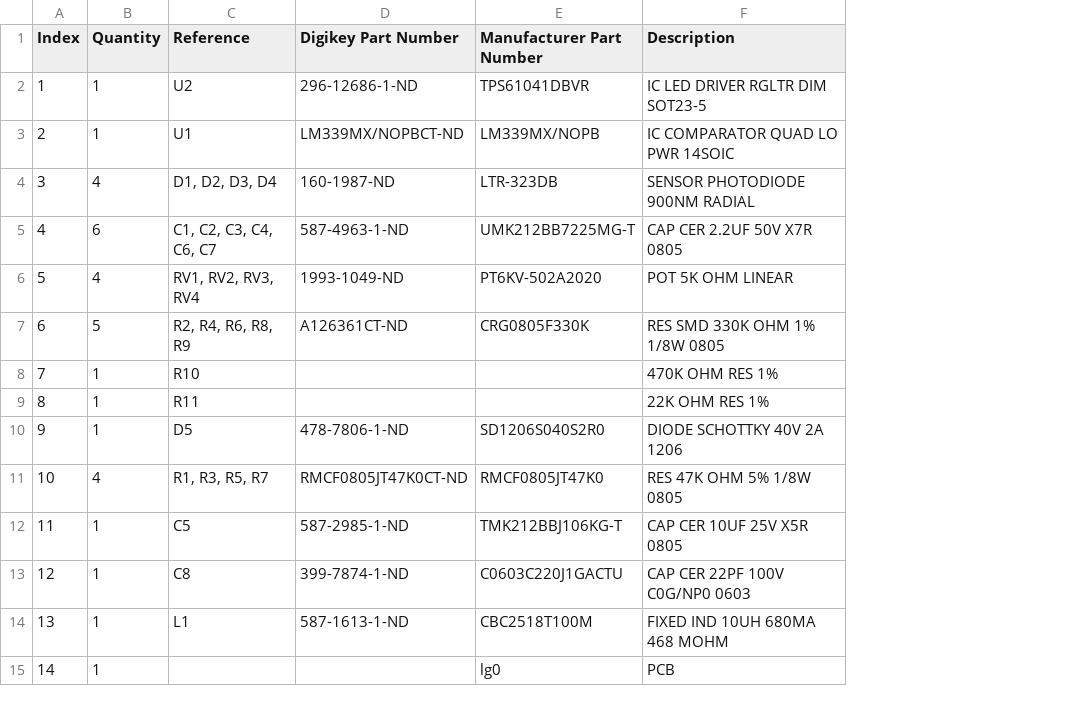
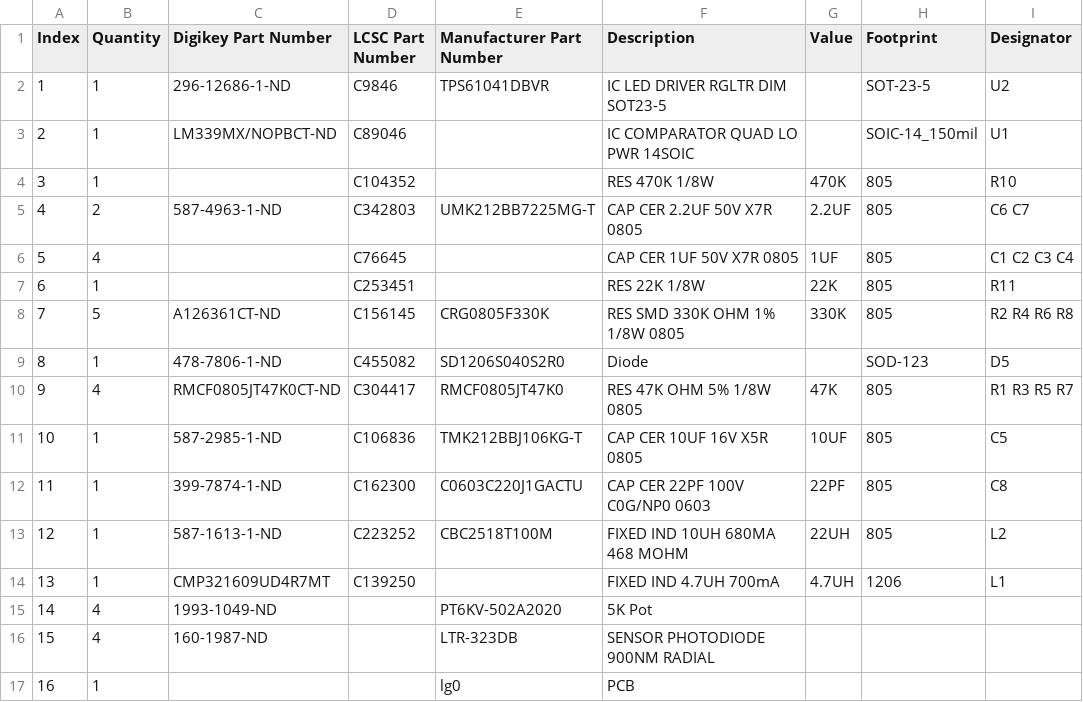
Before and after one commit to td0g/ballistic_chronograph_mk2, a CSV file: LightGateSensor/BOM.csv, drawn as a sheet; removed rows and columns are numbered as before the commit, all else as after; the diff names each change by its address in the sheet, - before the commit and + after, or states it on an @@ line.

```diff
--- a/LightGateSensor/BOM.csv
+++ b/LightGateSensor/BOM.csv
-column C (Reference), rows 2-3: U2 | U1; row 5: C1, C2, C3, C4, C6, C7; row 7: R2, R4, R6, R8, R9; rows 10-14: D5 | R1, R3, R5, R7 | C5 | C8 | L1
+column D (LCSC Part Number), rows 2-3: C9846 | C89046; row 5: C342803; rows 8-13: C156145 | C455082 | C304417 | C106836 | C162300 | C223252
+column G (Value), row 5: 2.2UF; rows 8-13: 330K |  | 47K | 10UF | 22PF | 22UH
+column H (Footprint), rows 2-3: SOT-23-5 | SOIC-14_150mil; row 5: 805; rows 8-13: 805 | SOD-123 | 805 | 805 | 805 | 805
+column I (Designator), rows 2-3: U2 | U1; row 5: C6 C7; rows 8-13: R2 R4 R6 R8 | D5 | R1 R3 R5 R7 | C5 | C8 | L2
-E3 (Manufacturer Part Number): LM339MX/NOPB
+E3 (Manufacturer Part Number): (empty)
+row 4: 3 | 1 |  | C104352 |  | RES 470K 1/8W | 470K | 805 | R10
-B5 (Quantity): 6
+B5 (Quantity): 2
-row 6: 5 | 4 | RV1, RV2, RV3, RV4 | 1993-1049-ND | PT6KV-502A2020 | POT 5K OHM LINEAR
+row 6: 5 | 4 |  | C76645 |  | CAP CER 1UF 50V X7R 0805 | 1UF | 805 | C1 C2 C3 C4
+row 7: 6 | 1 |  | C253451 |  | RES 22K 1/8W | 22K | 805 | R11
@@ column A (Index) renumbered from row 8 down @@
-row 8: 7 | 1 | R10 |  |  | 470K OHM RES 1%
-row 9: 8 | 1 | R11 |  |  | 22K OHM RES 1%
-F9 (Description): DIODE SCHOTTKY 40V 2A 1206
+F9 (Description): Diode
-F11 (Description): CAP CER 10UF 25V X5R 0805
+F11 (Description): CAP CER 10UF 16V X5R 0805
+row 14: 13 | 1 | CMP321609UD4R7MT | C139250 |  | FIXED IND 4.7UH 700mA | 4.7UH | 1206 | L1
+row 15: 14 | 4 | 1993-1049-ND |  | PT6KV-502A2020 | 5K Pot
@@ row 4 moved to row 16: 15 @@
```
Also changed, not shown: 14 other files.
